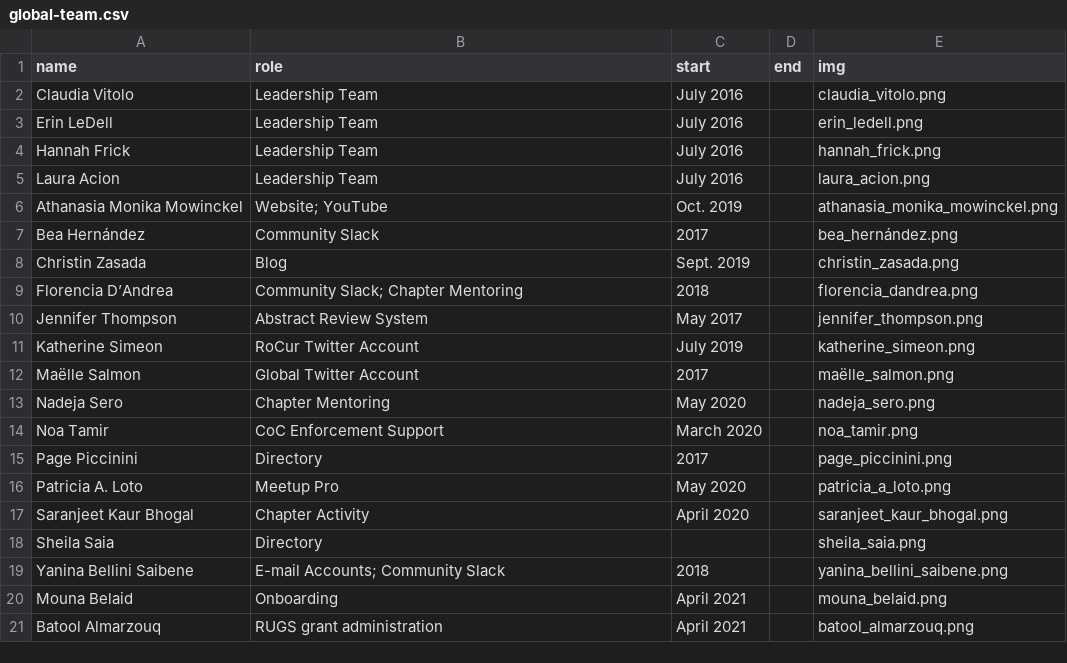
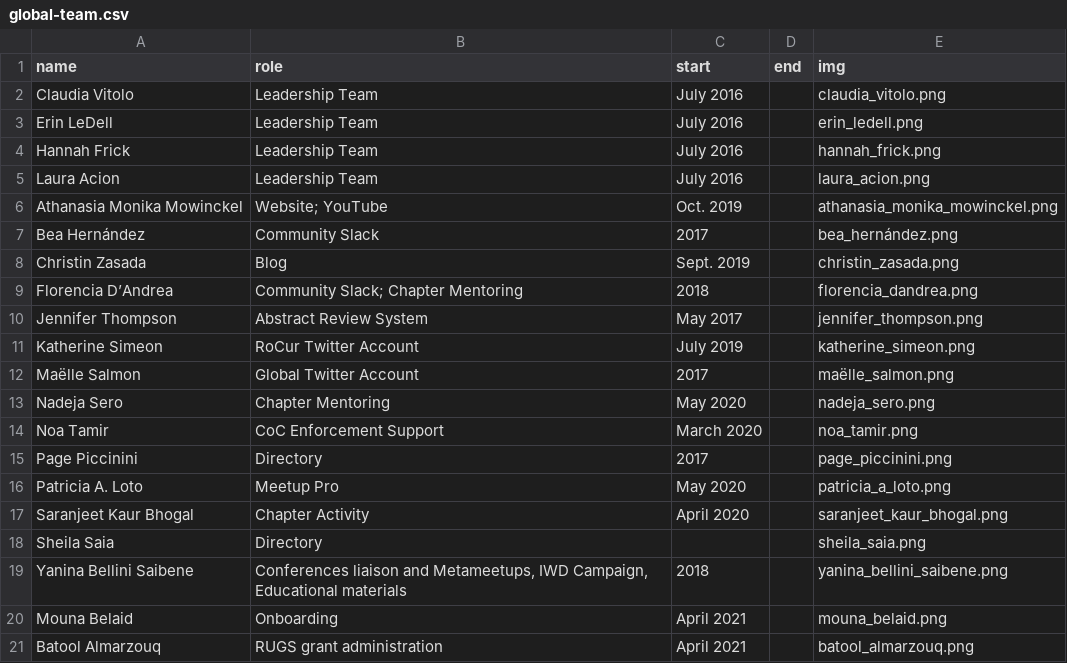
Before and after one commit to rladies/branding-materials, a CSV file: global-team.csv, drawn as a sheet.

Commit message:
Update global-team.csv

```diff
--- a/global-team.csv
+++ b/global-team.csv
@@ -18,3 +18,3 @@ Saranjeet Kaur Bhogal,Chapter Activity,April 2020,,saranjeet_kaur_bhogal.png
 Sheila Saia,Directory,,,sheila_saia.png
-Yanina Bellini Saibene,"E-mail Accounts; Community Slack",2018,,yanina_bellini_saibene.png
+Yanina Bellini Saibene,"Conferences liaison and Metameetups, IWD Campaign, Educational materials",2018,,yanina_bellini_saibene.png
 Mouna Belaid,Onboarding,April 2021,,mouna_belaid.png
```
